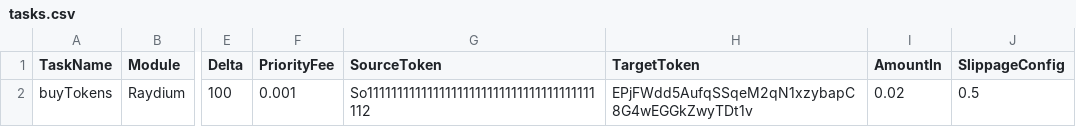
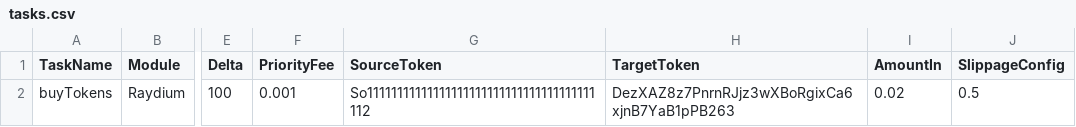
Before and after one commit to RovshanMuradov/solana-bot, a CSV file: configs/tasks.csv, drawn as a sheet; only a part is shown, gaps mark what is left out; the diff names each change by its address in the sheet, - before the commit and + after, or states it on an @@ line.

```diff
--- a/configs/tasks.csv
+++ b/configs/tasks.csv
-H2 (TargetToken): EPjFWdd5AufqSSqeM2qN1xzybapC8G4wEGGkZwyTDt1v
+H2 (TargetToken): DezXAZ8z7PnrnRJjz3wXBoRgixCa6xjnB7YaB1pPB263
```
Also changed, not shown: 4 other files.
